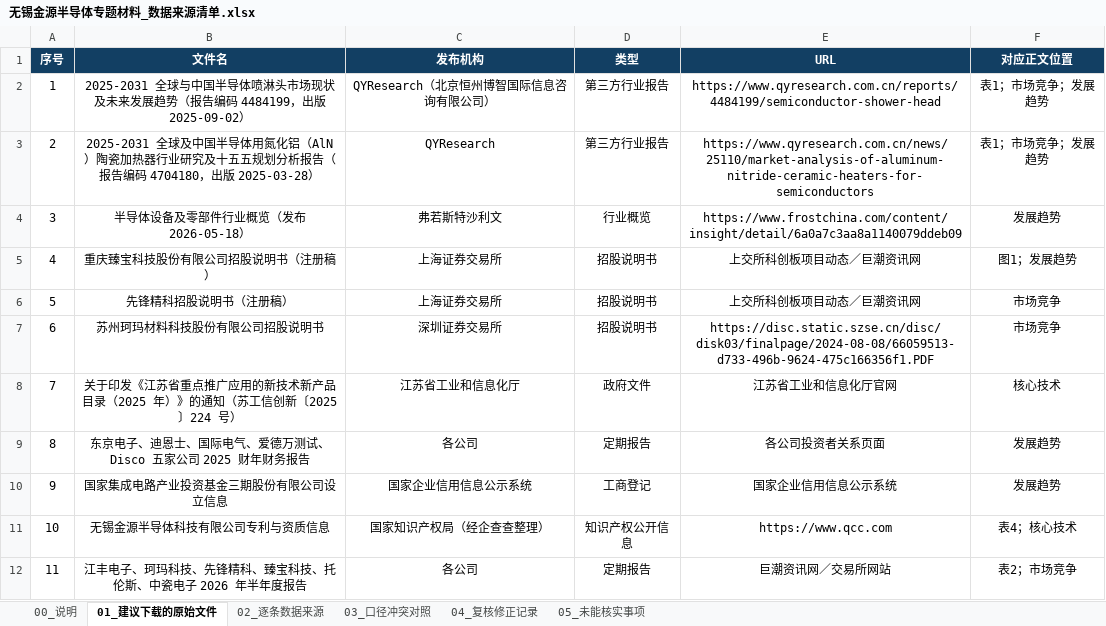
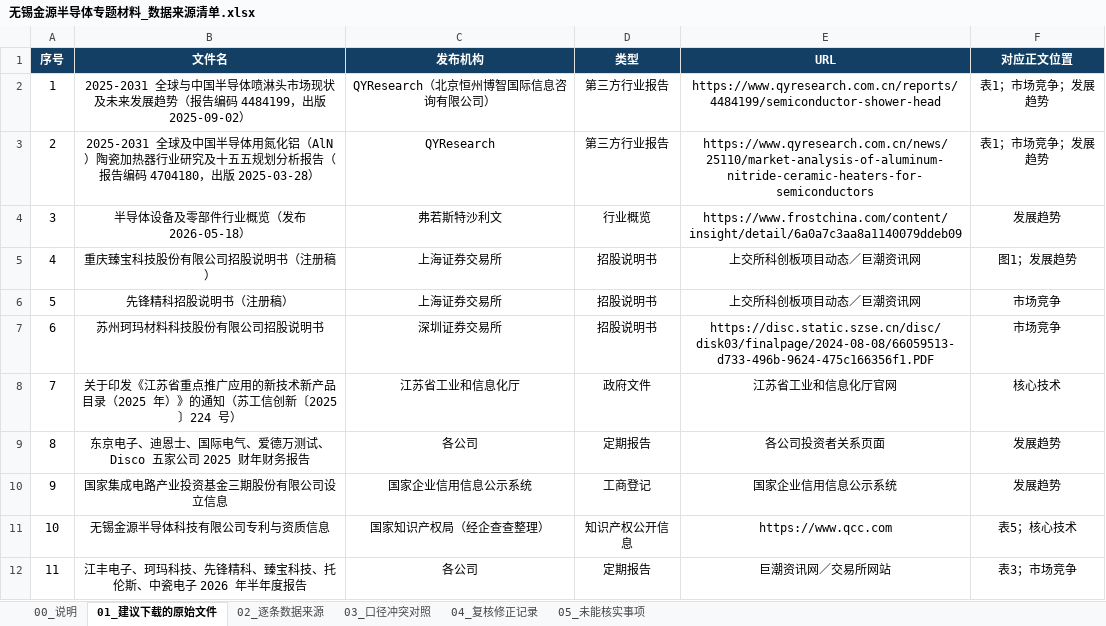
Before and after one commit to xid013-ux/JXD, an Excel workbook: output/金源/专题/无锡金源半导体专题材料_数据来源清单.xlsx, sheet 01_建议下载的原始文件, drawn as a sheet; values as stored, in another font and other column widths than the file's, no borders; the diff names each change by its address in the sheet, - before the commit and + after, or states it on an @@ line.

```diff
--- a/output/金源/专题/无锡金源半导体专题材料_数据来源清单.xlsx (sheet 01_建议下载的原始文件)
+++ b/output/金源/专题/无锡金源半导体专题材料_数据来源清单.xlsx (sheet 01_建议下载的原始文件)
-F11 (对应正文位置): 表4；核心技术
+F11 (对应正文位置): 表5；核心技术
-F12 (对应正文位置): 表2；市场竞争
+F12 (对应正文位置): 表3；市场竞争
```
Also changed, not shown: sheet 02_逐条数据来源, 4 other files.
